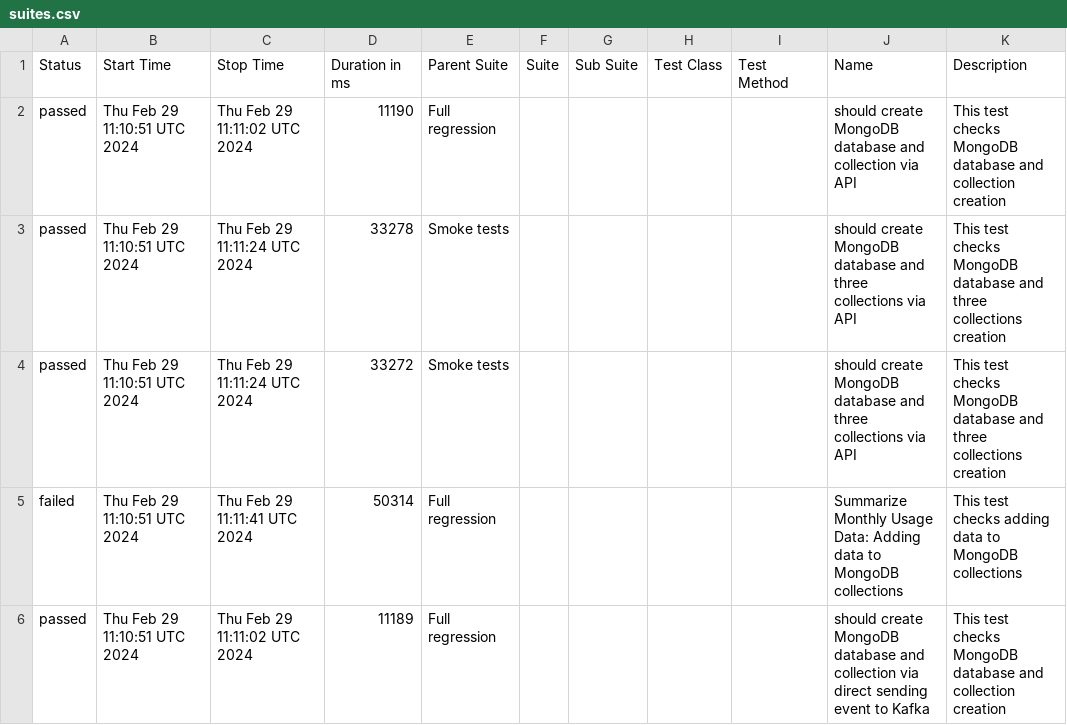
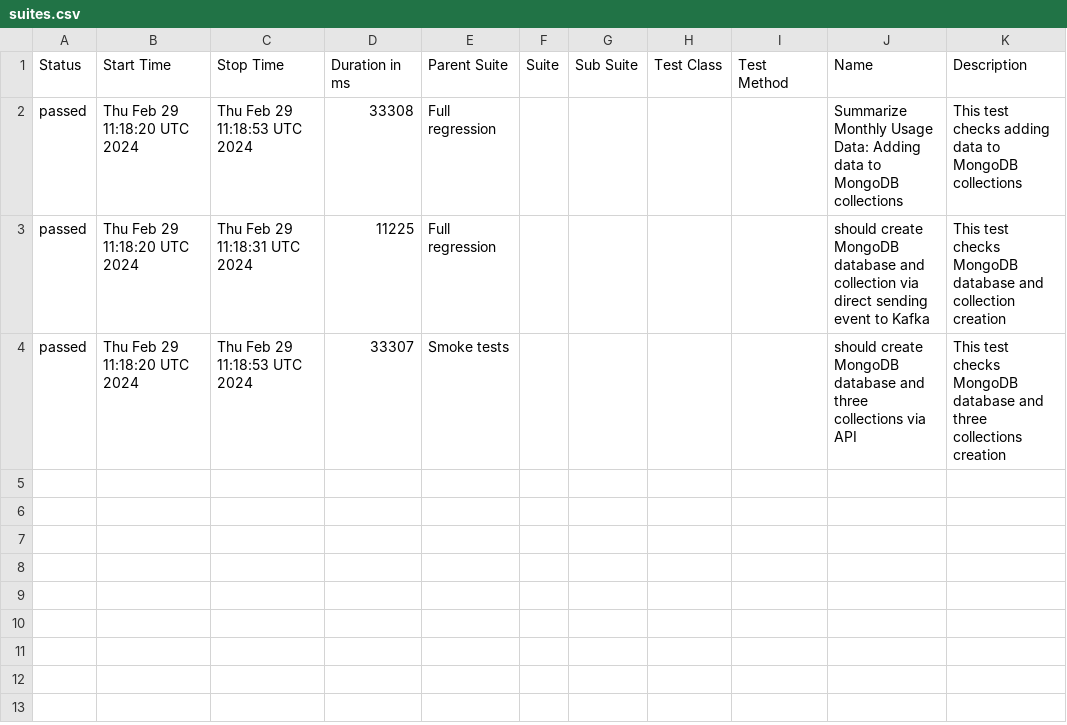
Before and after one commit to studyNewTrendsInAutomatedTesting/jestAllureResults, a CSV file: data/suites.csv, drawn as a sheet.

Commit message:
deploy: studyNewTrendsInAutomatedTesting/applicationToTestFromDockerCompose@c4f6dac68685243e57b3340172034ef099c733dd

```diff
--- a/data/suites.csv
+++ b/data/suites.csv
@@ -1,6 +1,4 @@
 "Status","Start Time","Stop Time","Duration in ms","Parent Suite","Suite","Sub Suite","Test Class","Test Method","Name","Description"
-"passed","Thu Feb 29 11:10:51 UTC 2024","Thu Feb 29 11:11:02 UTC 2024","11190","Full regression","","","","","should create MongoDB database and collection via API","This test checks MongoDB database and collection creation"
-"passed","Thu Feb 29 11:10:51 UTC 2024","Thu Feb 29 11:11:24 UTC 2024","33278","Smoke tests","","","","","should create MongoDB database and three collections via API","This test checks MongoDB database and three collections creation"
-"passed","Thu Feb 29 11:10:51 UTC 2024","Thu Feb 29 11:11:24 UTC 2024","33272","Smoke tests","","","","","should create MongoDB database and three collections via API","This test checks MongoDB database and three collections creation"
-"failed","Thu Feb 29 11:10:51 UTC 2024","Thu Feb 29 11:11:41 UTC 2024","50314","Full regression","","","","","Summarize Monthly Usage Data: Adding data to MongoDB collections","This test checks adding data to MongoDB collections"
-"passed","Thu Feb 29 11:10:51 UTC 2024","Thu Feb 29 11:11:02 UTC 2024","11189","Full regression","","","","","should create MongoDB database and collection via direct sending event to Kafka","This test checks MongoDB database and collection creation"
+"passed","Thu Feb 29 11:18:20 UTC 2024","Thu Feb 29 11:18:53 UTC 2024","33308","Full regression","","","","","Summarize Monthly Usage Data: Adding data to MongoDB collections","This test checks adding data to MongoDB collections"
+"passed","Thu Feb 29 11:18:20 UTC 2024","Thu Feb 29 11:18:31 UTC 2024","11225","Full regression","","","","","should create MongoDB database and collection via direct sending event to Kafka","This test checks MongoDB database and collection creation"
+"passed","Thu Feb 29 11:18:20 UTC 2024","Thu Feb 29 11:18:53 UTC 2024","33307","Smoke tests","","","","","should create MongoDB database and three collections via API","This test checks MongoDB database and three collections creation"
```
Also changed, not shown: 34 other files.
